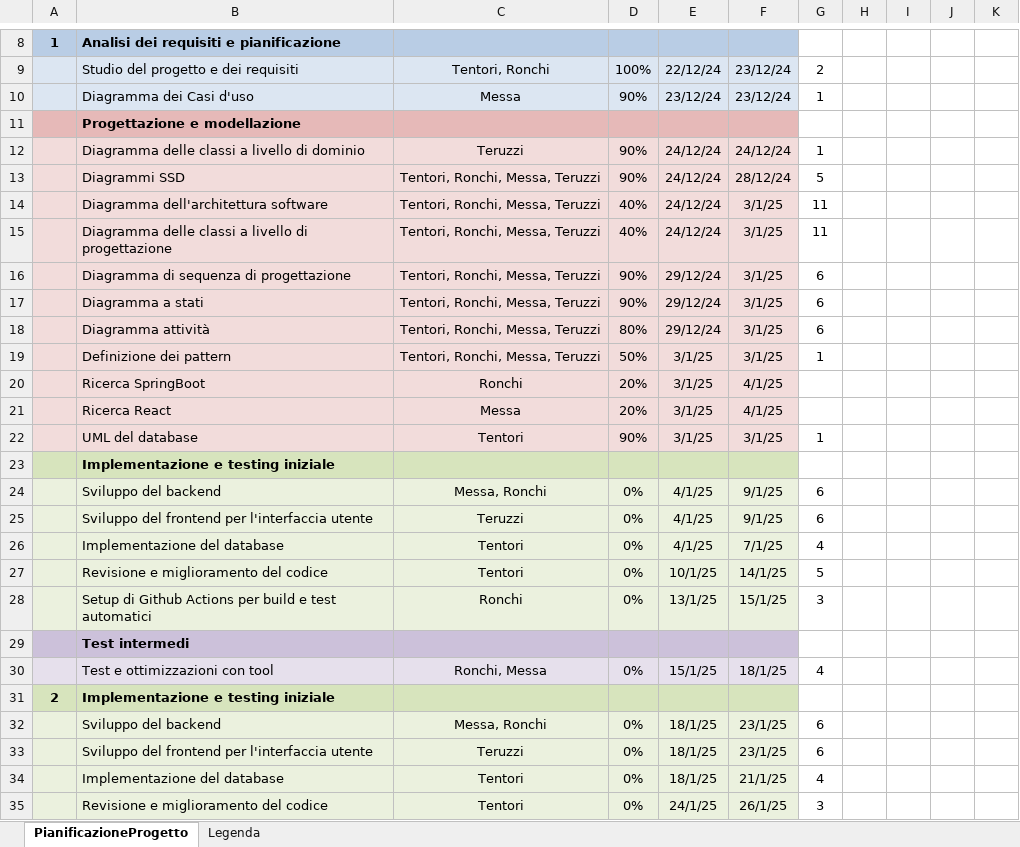
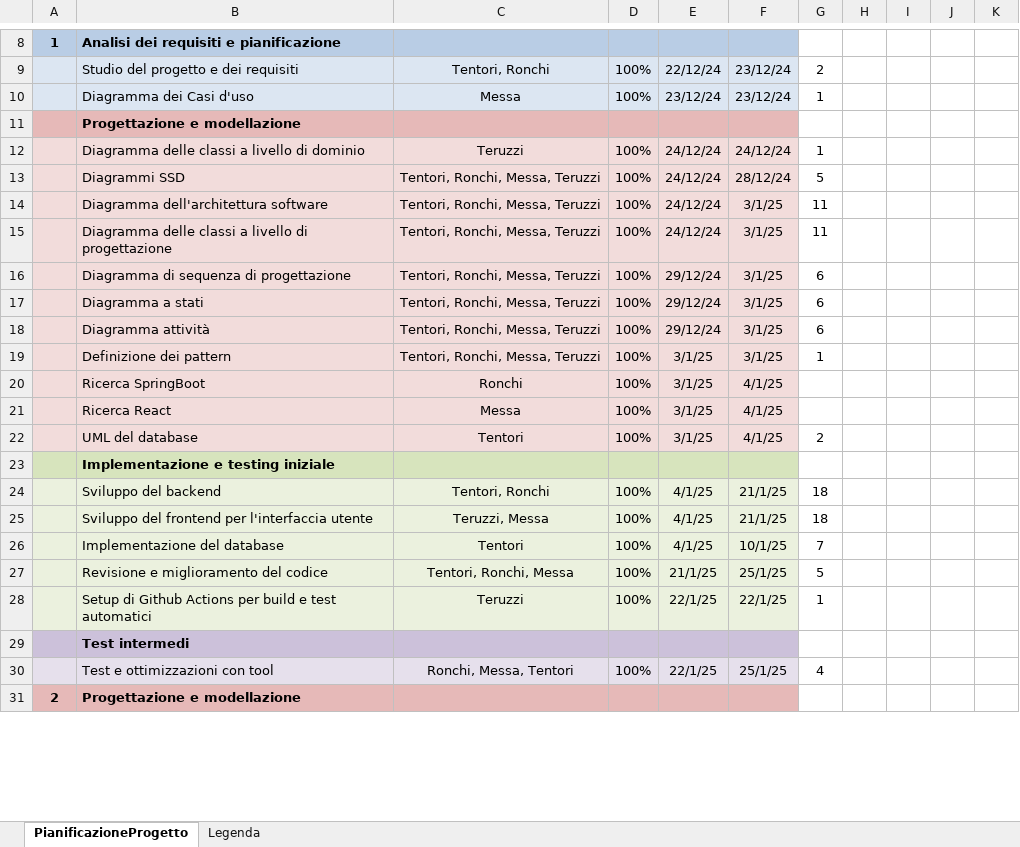
Before and after one commit to DiagonDev/NewMonopoly, an Excel workbook: Diagramma di Gantt.xlsx, sheet PianificazioneProgetto, drawn as a sheet; only a part is shown, gaps mark what is left out; values as stored, in another font and other column widths than the file's, no borders; conditional formats not drawn; removed rows and columns are numbered as before the commit, all else as after; rows hold the shown columns only; the diff covers the shown part only; the diff names each change by its address in the sheet, - before the commit and + after, or states it on an @@ line.

Commit message:
Aggiornamento diagramma di Gantt

```diff
--- a/Diagramma di Gantt.xlsx (sheet PianificazioneProgetto)
+++ b/Diagramma di Gantt.xlsx (sheet PianificazioneProgetto)
-D10: 90%
+D10: 100%
-D12:D13: 90%
+D12:D13: 100%
-D14:D15: 40%
+D14:D15: 100%
-D16:D17: 90%
+D16:D17: 100%
-D18: 80%
+D18: 100%
-D19: 50%
+D19: 100%
-D20:D21: 20%
+D20:D21: 100%
-D22: 90%
+D22: 100%
-F22: 3/1/25
+F22: 4/1/25
-G22: 1
+G22: 2
-row 24:  | Sviluppo del backend | Messa, Ronchi | 0% | 4/1/25 | 9/1/25 | 6
-row 25:  | Sviluppo del frontend per l'interfaccia utente | Teruzzi | 0% | 4/1/25 | 9/1/25 | 6
+row 24:  | Sviluppo del backend | Tentori, Ronchi | 100% | 4/1/25 | 21/1/25 | 18
+row 25:  | Sviluppo del frontend per l'interfaccia utente | Teruzzi, Messa | 100% | 4/1/25 | 21/1/25 | 18
-D26:D27: 0%
+D26:D27: 100%
-F26: 7/1/25
+F26: 10/1/25
-G26: 4
+G26: 7
-C27: Tentori
+C27: Tentori, Ronchi, Messa
-E27: 10/1/25
+E27: 21/1/25
-F27: 14/1/25
+F27: 25/1/25
-row 28:  | Setup di Github Actions per build e test automatici | Ronchi | 0% | 13/1/25 | 15/1/25 | 3
+row 28:  | Setup di Github Actions per build e test automatici | Teruzzi | 100% | 22/1/25 | 22/1/25 | 1
-C30: Ronchi, Messa
+C30: Ronchi, Messa, Tentori
-D30: 0%
+D30: 100%
-E30: 15/1/25
+E30: 22/1/25
-F30: 18/1/25
+F30: 25/1/25
-A31:F31 fill: #D7E4BD
+A31:F31 fill: #E6B9B8
-B31: Implementazione e testing iniziale
+B31: Progettazione e modellazione
-row 32:  | Sviluppo del backend | Messa, Ronchi | 0% | 18/1/25 | 23/1/25 | 6
-row 33:  | Sviluppo del frontend per l'interfaccia utente | Teruzzi | 0% | 18/1/25 | 23/1/25 | 6
-row 34:  | Implementazione del database | Tentori | 0% | 18/1/25 | 21/1/25 | 4
-row 35:  | Revisione e miglioramento del codice | Tentori | 0% | 24/1/25 | 26/1/25 | 3
```
Also changed, not shown: 8 added rows and 3 removed rows elsewhere in this sheet, formulas that keep their value.
